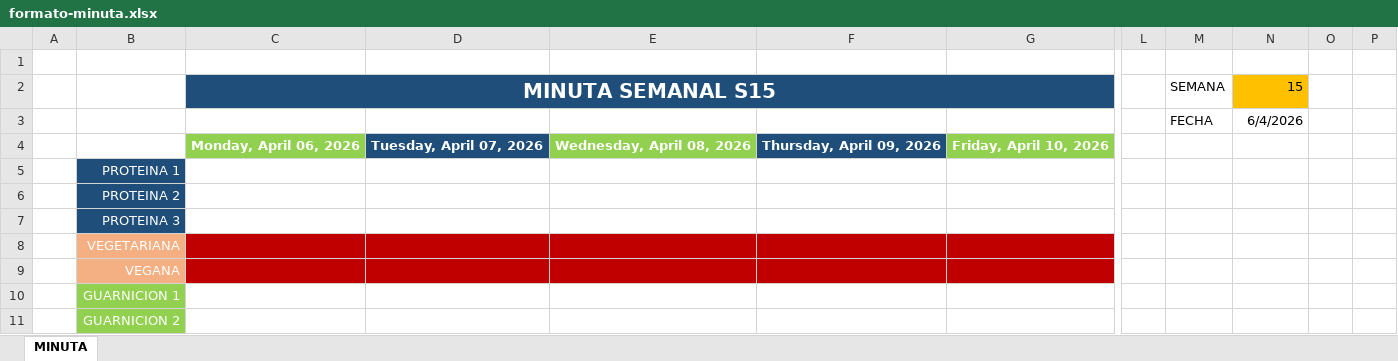
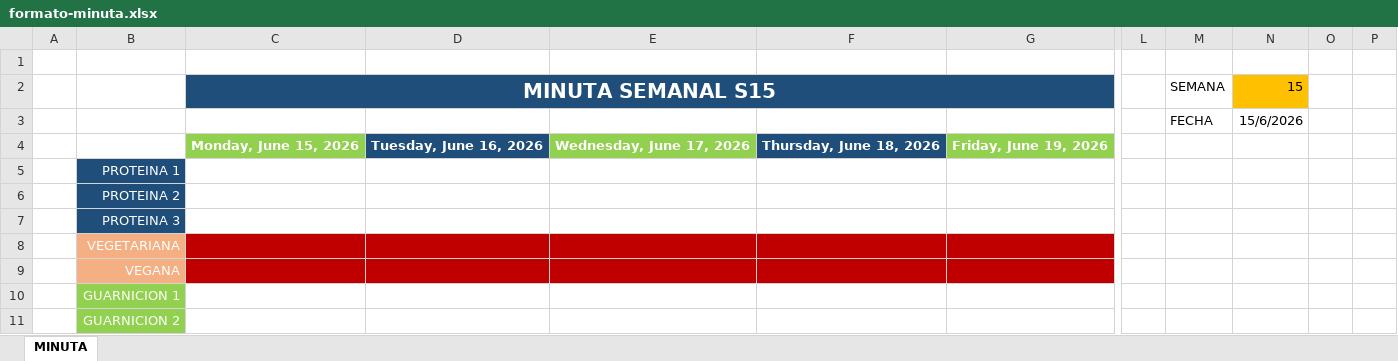
Before and after one commit to bryyvvvn/PlataformaGMExpress, an Excel workbook: web/public/formato-minuta.xlsx, sheet MINUTA, drawn as a sheet; only a part is shown, gaps mark what is left out; values as stored, in another font and other column widths than the file's, no borders; charts and pictures and conditional formats and table styles not drawn; removed rows and columns are numbered as before the commit, all else as after; rows hold the shown columns only; the diff names each change by its address in the sheet, - before the commit and + after, or states it on an @@ line.

```diff
--- a/web/public/formato-minuta.xlsx (sheet MINUTA)
+++ b/web/public/formato-minuta.xlsx (sheet MINUTA)
-N3: 6/4/2026
+N3: 15/6/2026
-row 4:  |  | Monday, April 06, 2026 | Tuesday, April 07, 2026 | Wednesday, April 08, 2026 | Thursday, April 09, 2026 | Friday, April 10, 2026
+row 4:  |  | Monday, June 15, 2026 | Tuesday, June 16, 2026 | Wednesday, June 17, 2026 | Thursday, June 18, 2026 | Friday, June 19, 2026
```
Also changed, not shown: charts or pictures, 14 other files.
